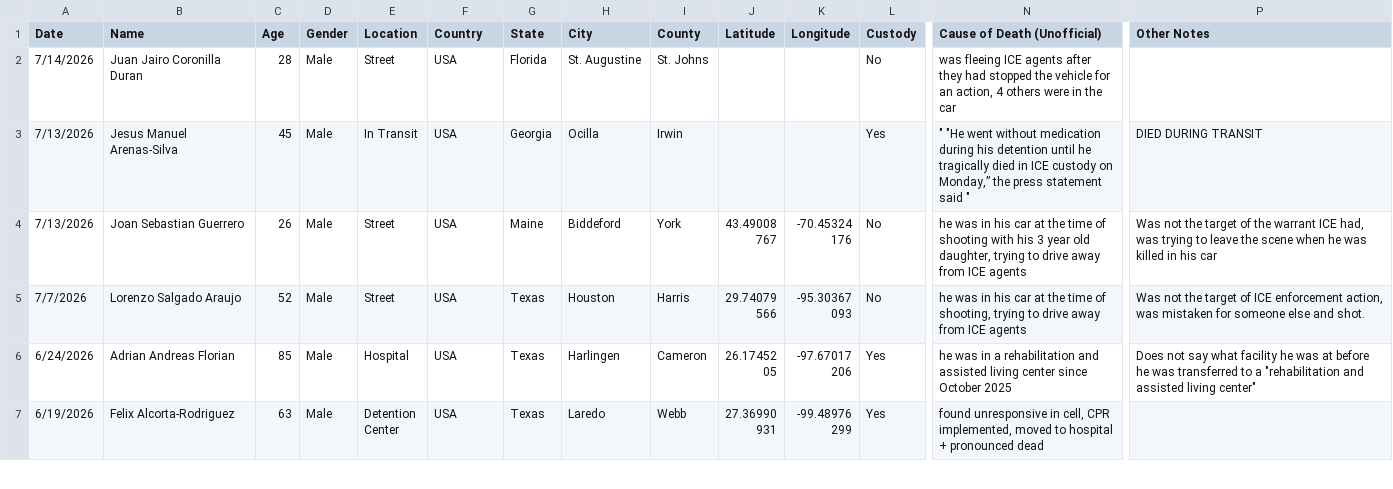
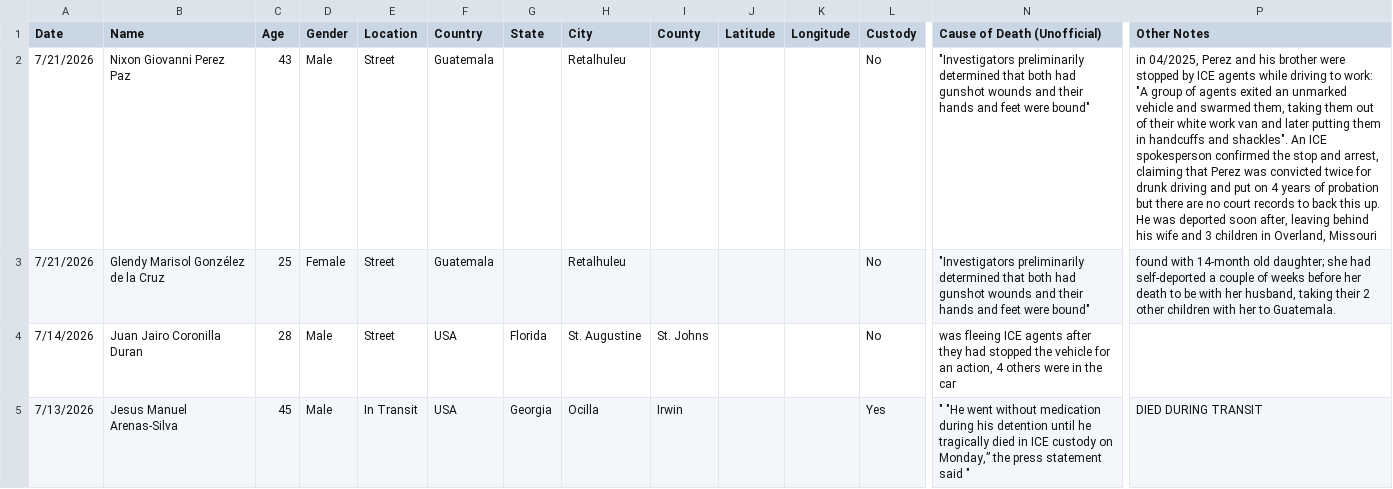
Before and after one commit to gormanr33/ice.dashboard, a CSV file: data/ICECBPdata.csv, drawn as a sheet; only a part is shown, gaps mark what is left out; the shorter side is filled out with more unchanged rows; rows hold the shown columns only; the diff names each change by its address in the sheet, - before the commit and + after, or states it on an @@ line.

```diff
--- a/data/ICECBPdata.csv
+++ b/data/ICECBPdata.csv
+row 2: 7/21/2026 | Nixon Giovanni Perez Paz | 43 | Male | Street | Guatemala |  | Retalhuleu |  |  |  | No | "Investigators preliminarily determined that both had gunshot wounds and their hands and feet were bound" | in 04/2025, Perez and his brother were stopped by ICE agents while driving to work: "A group of agents exited an unmarked vehicle and swarmed them, taking them out of their white work van and later putting them in handcuffs and shackles". An ICE spokesperson confirmed the stop and arrest, claiming that Perez was convicted twice for drunk driving and put on 4 years of probation but there are no court records to back this up. He was deported soon after, leaving behind his wife and 3 children in Overland, Missouri
+row 3: 7/21/2026 | Glendy Marisol Gonzélez de la Cruz | 25 | Female | Street | Guatemala |  | Retalhuleu |  |  |  | No | "Investigators preliminarily determined that both had gunshot wounds and their hands and feet were bound" | found with 14-month old daughter; she had self-deported a couple of weeks before her death to be with her husband, taking their 2 other children with her to Guatemala.
```
Also changed, not shown: 7 other files.
